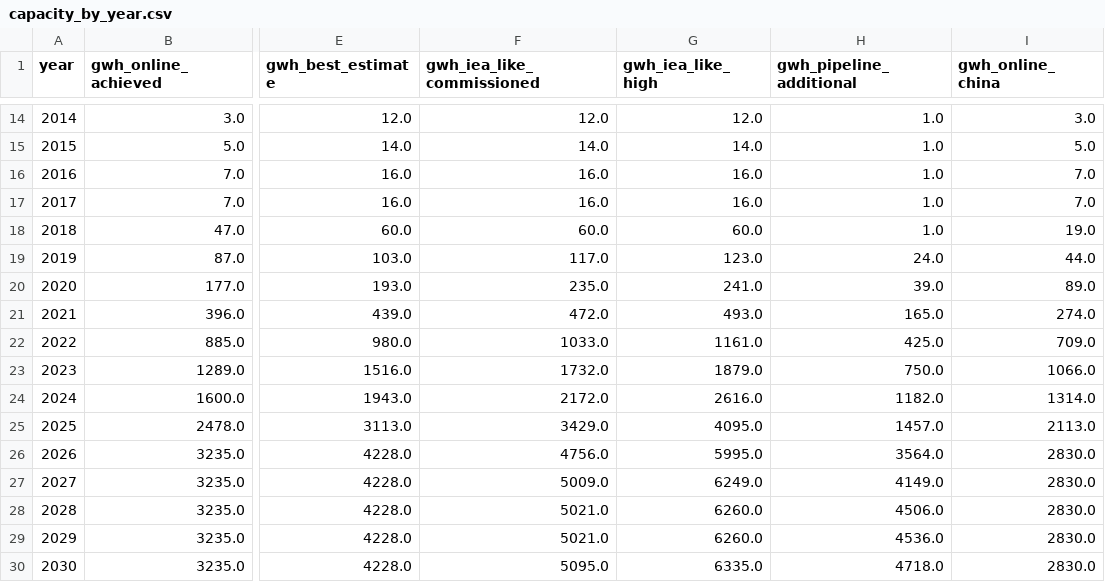
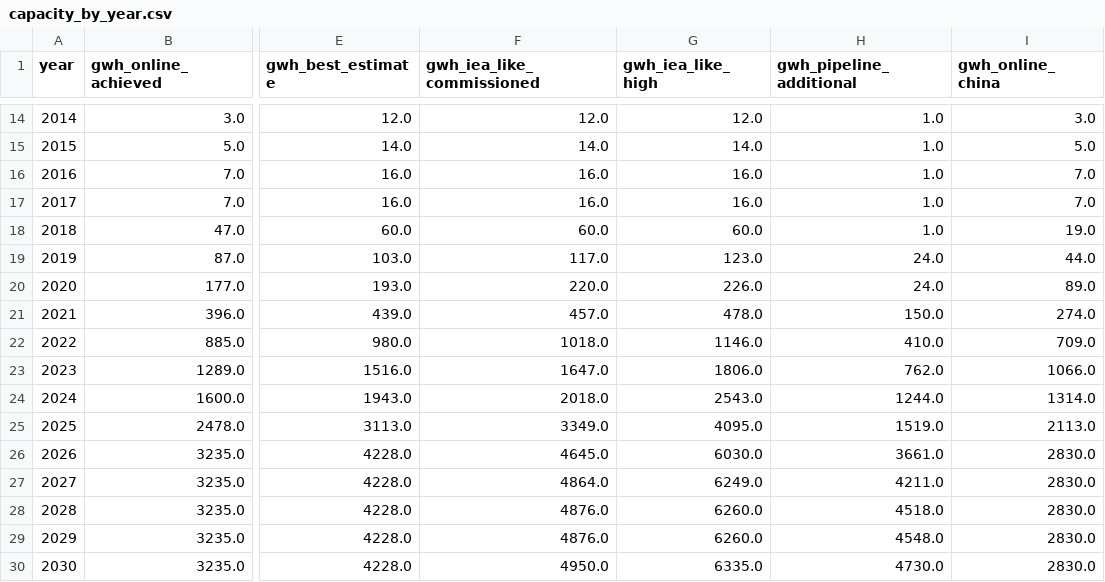
Before and after one commit to dmw24/BatteryFactory, a CSV file: capacity_by_year.csv, drawn as a sheet; only a part is shown, gaps mark what is left out; the diff names each change by its address in the sheet, - before the commit and + after, or states it on an @@ line.

```diff
--- a/capacity_by_year.csv
+++ b/capacity_by_year.csv
-F20 (gwh_iea_like_commissioned): 235.0
+F20 (gwh_iea_like_commissioned): 220.0
-G20 (gwh_iea_like_high): 241.0
+G20 (gwh_iea_like_high): 226.0
-H20 (gwh_pipeline_additional): 39.0
+H20 (gwh_pipeline_additional): 24.0
-F21 (gwh_iea_like_commissioned): 472.0
+F21 (gwh_iea_like_commissioned): 457.0
-G21 (gwh_iea_like_high): 493.0
+G21 (gwh_iea_like_high): 478.0
-H21 (gwh_pipeline_additional): 165.0
+H21 (gwh_pipeline_additional): 150.0
-F22 (gwh_iea_like_commissioned): 1033.0
+F22 (gwh_iea_like_commissioned): 1018.0
-G22 (gwh_iea_like_high): 1161.0
+G22 (gwh_iea_like_high): 1146.0
-H22 (gwh_pipeline_additional): 425.0
+H22 (gwh_pipeline_additional): 410.0
-F23 (gwh_iea_like_commissioned): 1732.0
+F23 (gwh_iea_like_commissioned): 1647.0
-G23 (gwh_iea_like_high): 1879.0
+G23 (gwh_iea_like_high): 1806.0
-H23 (gwh_pipeline_additional): 750.0
+H23 (gwh_pipeline_additional): 762.0
-F24 (gwh_iea_like_commissioned): 2172.0
+F24 (gwh_iea_like_commissioned): 2018.0
-G24 (gwh_iea_like_high): 2616.0
+G24 (gwh_iea_like_high): 2543.0
-H24 (gwh_pipeline_additional): 1182.0
+H24 (gwh_pipeline_additional): 1244.0
-F25 (gwh_iea_like_commissioned): 3429.0
+F25 (gwh_iea_like_commissioned): 3349.0
-H25 (gwh_pipeline_additional): 1457.0
+H25 (gwh_pipeline_additional): 1519.0
-F26 (gwh_iea_like_commissioned): 4756.0
+F26 (gwh_iea_like_commissioned): 4645.0
-G26 (gwh_iea_like_high): 5995.0
+G26 (gwh_iea_like_high): 6030.0
-H26 (gwh_pipeline_additional): 3564.0
+H26 (gwh_pipeline_additional): 3661.0
-F27 (gwh_iea_like_commissioned): 5009.0
+F27 (gwh_iea_like_commissioned): 4864.0
-H27 (gwh_pipeline_additional): 4149.0
+H27 (gwh_pipeline_additional): 4211.0
-F28:F29 (gwh_iea_like_commissioned): 5021.0
+F28:F29 (gwh_iea_like_commissioned): 4876.0
-H28 (gwh_pipeline_additional): 4506.0
+H28 (gwh_pipeline_additional): 4518.0
-H29 (gwh_pipeline_additional): 4536.0
+H29 (gwh_pipeline_additional): 4548.0
-F30 (gwh_iea_like_commissioned): 5095.0
+F30 (gwh_iea_like_commissioned): 4950.0
-H30 (gwh_pipeline_additional): 4718.0
+H30 (gwh_pipeline_additional): 4730.0
```
Also changed, not shown: capacity_by_year_e.csv, capacity_by_year_region.csv, 21 other files.
